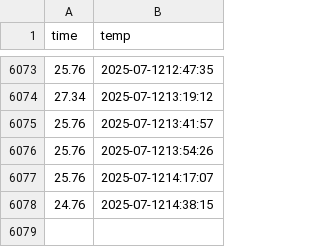
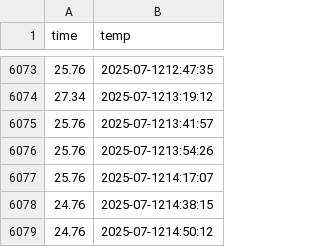
Before and after one commit to Sblim-sgh/seoul_weather_5m, a CSV file: seoul_weather.csv, drawn as a sheet; only a part is shown, gaps mark what is left out; the diff names each change by its address in the sheet, - before the commit and + after, or states it on an @@ line.

```diff
--- a/seoul_weather.csv
+++ b/seoul_weather.csv
+row 6079: 24.76 | 2025-07-1214:50:12
```
